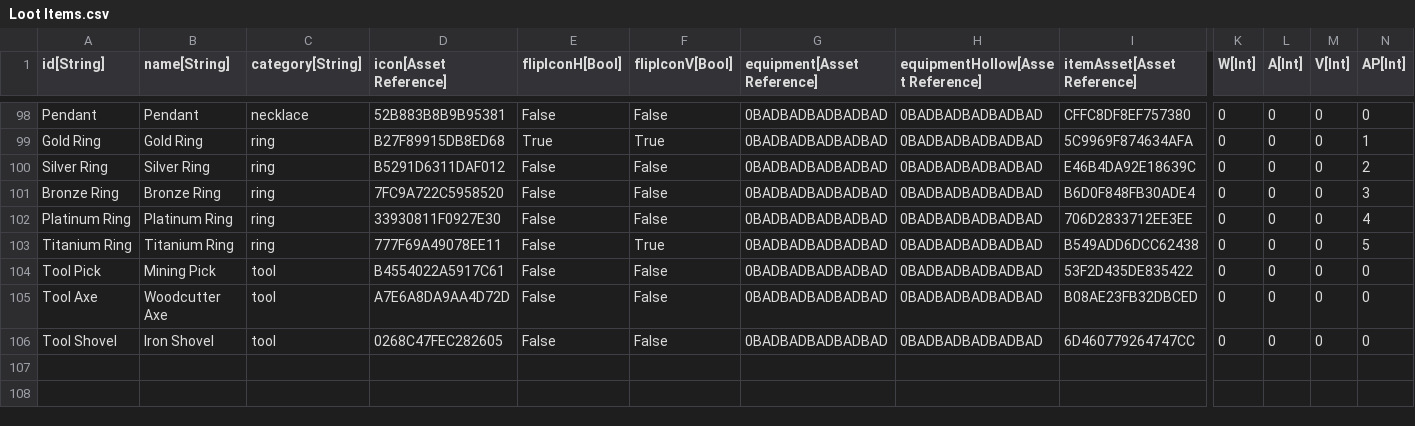
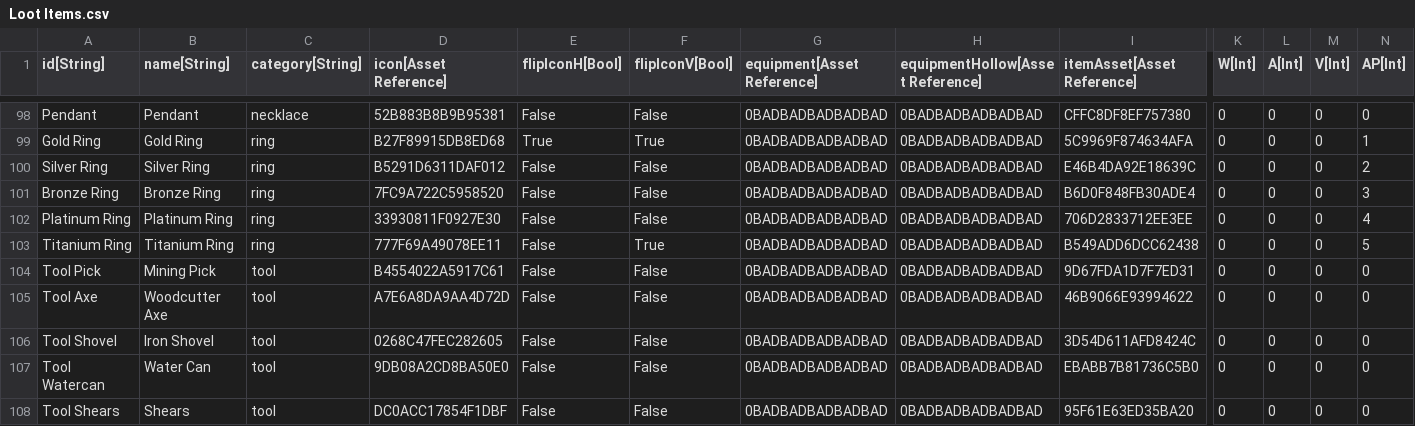
Before and after one commit to standardcombo/LootMMO, a CSV file: Framework/Data/DataTables/Loot Items.csv, drawn as a sheet; only a part is shown, gaps mark what is left out; rows hold the shown columns only; the diff names each change by its address in the sheet, - before the commit and + after, or states it on an @@ line.

```diff
--- a/Framework/Data/DataTables/Loot Items.csv
+++ b/Framework/Data/DataTables/Loot Items.csv
-I104 (itemAsset[Asset Reference]): 53F2D435DE835422
+I104 (itemAsset[Asset Reference]): 9D67FDA1D7F7ED31
-I105 (itemAsset[Asset Reference]): B08AE23FB32DBCED
+I105 (itemAsset[Asset Reference]): 46B9066E93994622
-I106 (itemAsset[Asset Reference]): 6D460779264747CC
+I106 (itemAsset[Asset Reference]): 3D54D611AFD8424C
+row 107: Tool Watercan | Water Can | tool | 9DB08A2CD8BA50E0 | False | False | 0BADBADBADBADBAD | 0BADBADBADBADBAD | EBABB7B81736C5B0 | 0 | 0 | 0 | 0
+row 108: Tool Shears | Shears | tool | DC0ACC17854F1DBF | False | False | 0BADBADBADBADBAD | 0BADBADBADBADBAD | 95F61E63ED35BA20 | 0 | 0 | 0 | 0
```
Also changed, not shown: Framework/Data/DataTables/HarvestingNodes.csv, 40 other files.
